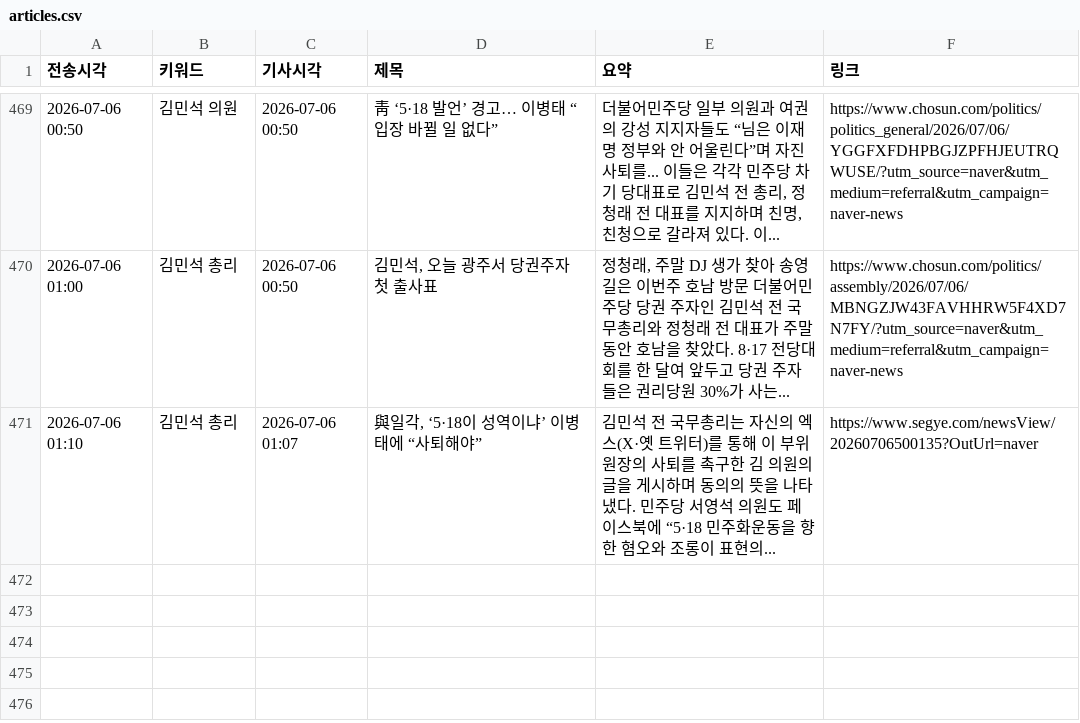
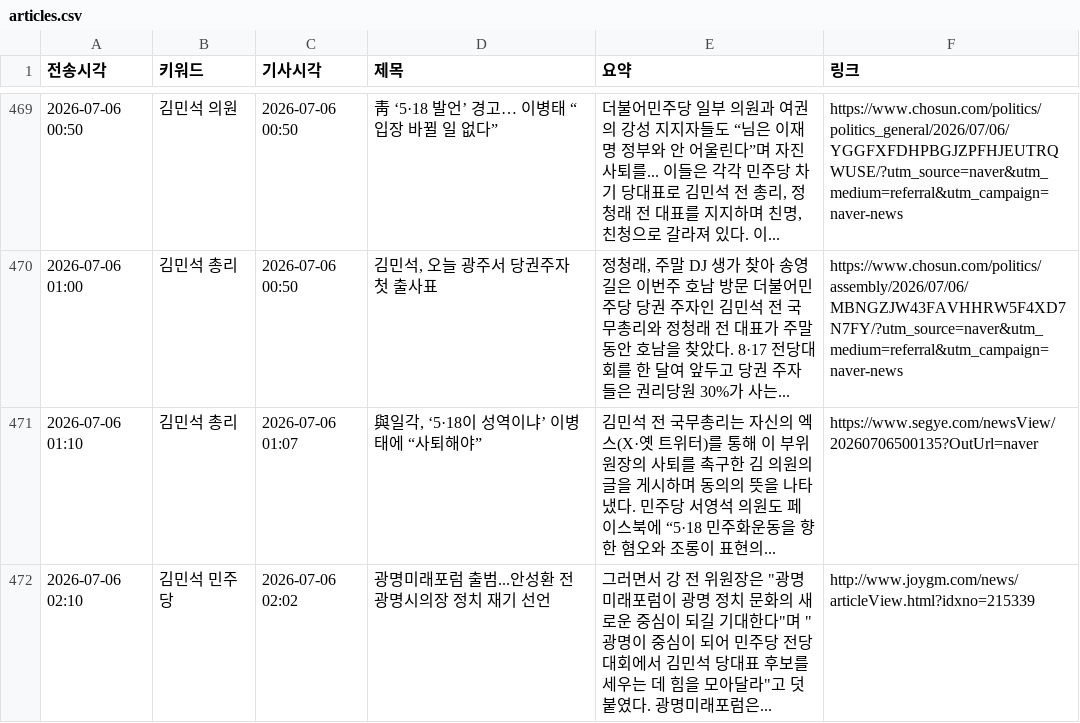
Before and after one commit to linphyca-sys/telegram-news-bot, a CSV file: articles.csv, drawn as a sheet; only a part is shown, gaps mark what is left out; the diff names each change by its address in the sheet, - before the commit and + after, or states it on an @@ line.

```diff
--- a/articles.csv
+++ b/articles.csv
+row 472: 2026-07-06 02:10 | 김민석 민주당 | 2026-07-06 02:02 | 광명미래포럼 출범...안성환 전 광명시의장 정치 재기 선언 | 그러면서 강 전 위원장은 "광명미래포럼이 광명 정치 문화의 새로운 중심이 되길 기대한다"며 "광명이 중심이 되어 민주당 전당대회에서 김민석 당대표 후보를 세우는 데 힘을 모아달라"고 덧붙였다. 광명미래포럼은... | http://www.joygm.com/news/articleView.html?idxno=215339
```
Also changed, not shown: 1 other file.
